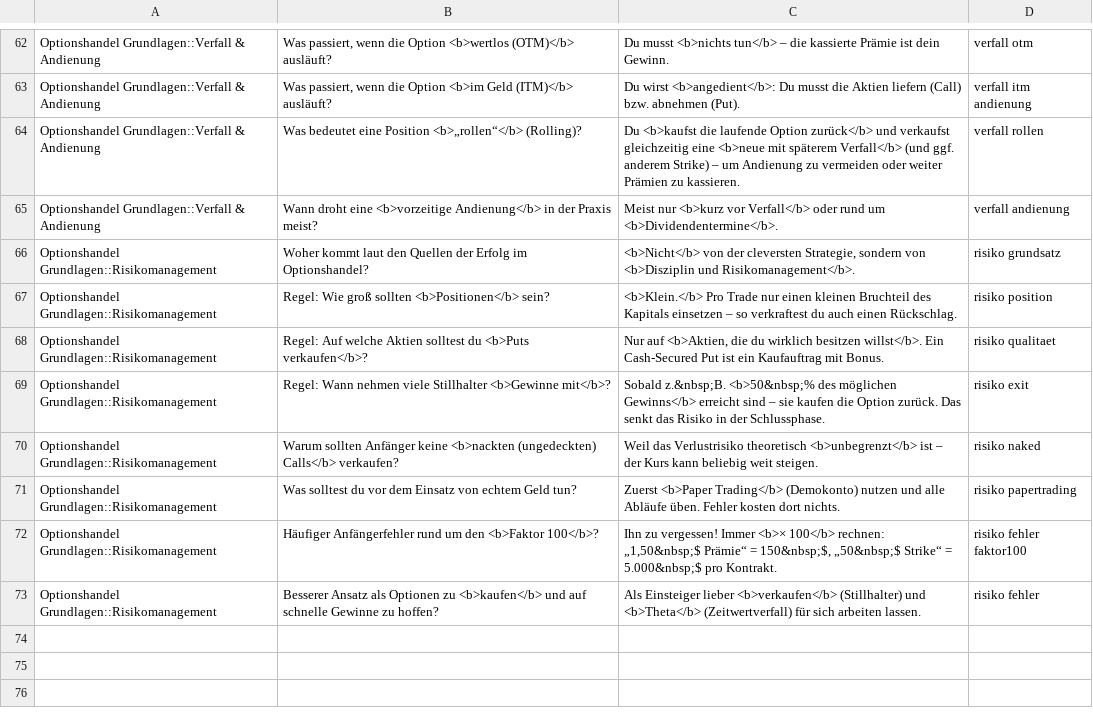
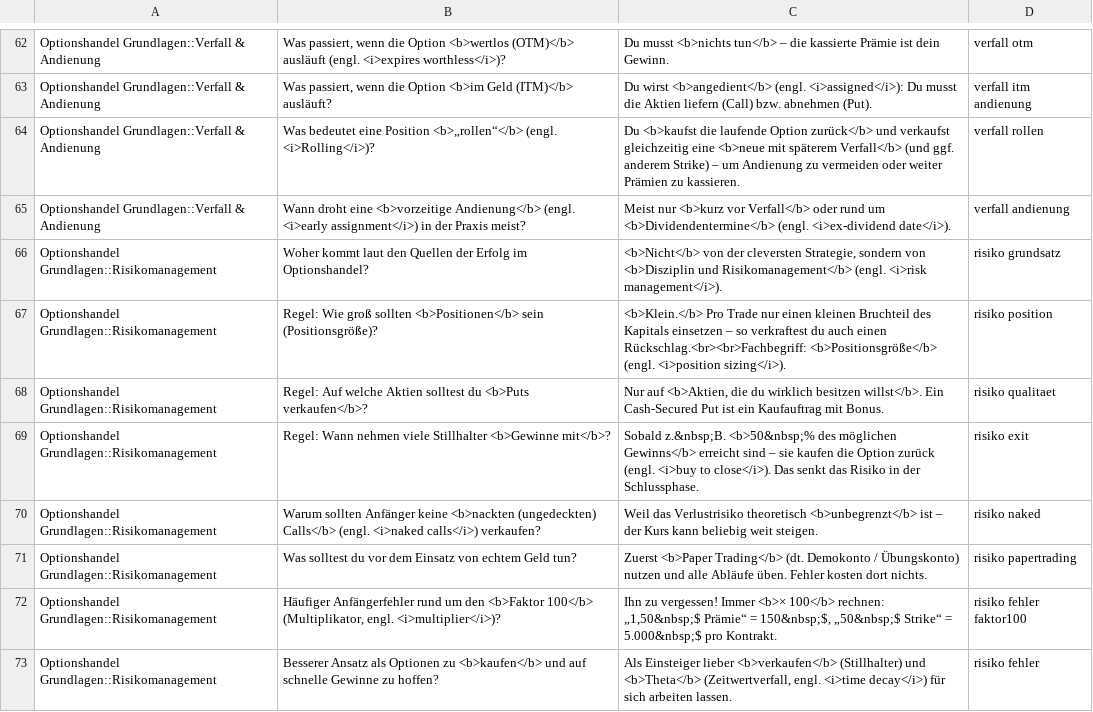
Before and after one commit to MaikWBH/option_trading, a TSV file: anki_deck/optionen_basic.tsv, drawn as a sheet; only a part is shown, gaps mark what is left out; the diff covers the shown part only; the diff names each change by its address in the sheet, - before the commit and + after, or states it on an @@ line.

```diff
--- a/anki_deck/optionen_basic.tsv
+++ b/anki_deck/optionen_basic.tsv
-B62: …<b>wertlos (OTM)</b> ausläuft?
+B62: …<b>wertlos (OTM)</b> ausläuft (engl. <i>expires worthless</i>)?
-C63: Du wirst <b>angedient</b>: Du musst…
+C63: Du wirst <b>angedient</b> (engl. <i>assigned</i>): Du musst…
-B64: …Position <b>„rollen“</b> (Rolling)?
+B64: …Position <b>„rollen“</b> (engl. <i>Rolling</i>)?
-B65: …<b>vorzeitige Andienung</b> in der…
+B65: …<b>vorzeitige Andienung</b> (engl. <i>early assignment</i>) in der…
-C65: …rund um <b>Dividendentermine</b>.
+C65: …rund um <b>Dividendentermine</b> (engl. <i>ex-dividend date</i>).
-C66: …<b>Disziplin und Risikomanagement</b>.
+C66: …<b>Disziplin und Risikomanagement</b> (engl. <i>risk management</i>).
-B67: …sollten <b>Positionen</b> sein?
+B67: …sollten <b>Positionen</b> sein (Positionsgröße)?
-C67: …auch einen Rückschlag.
+C67: …auch einen Rückschlag.<br><br>Fachbegriff: <b>Positionsgröße</b> (engl. <i>position sizing</i>).
-C69: …die Option zurück. Das senkt…
+C69: …die Option zurück (engl. <i>buy to close</i>). Das senkt…
-B70: …(ungedeckten) Calls</b> verkaufen?
+B70: …(ungedeckten) Calls</b> (engl. <i>naked calls</i>) verkaufen?
-C71: …<b>Paper Trading</b> (Demokonto) nutzen und…
+C71: …<b>Paper Trading</b> (dt. Demokonto / Übungskonto) nutzen und…
-B72: …den <b>Faktor 100</b>?
+B72: …den <b>Faktor 100</b> (Multiplikator, engl. <i>multiplier</i>)?
-C73: …und <b>Theta</b> (Zeitwertverfall) für sich…
+C73: …und <b>Theta</b> (Zeitwertverfall, engl. <i>time decay</i>) für sich…
```
Also changed, not shown: 52 edited cells elsewhere in this file, anki_deck/optionen_cloze.tsv, anki_deck/optionen_diagramme.tsv, 7 other files.
